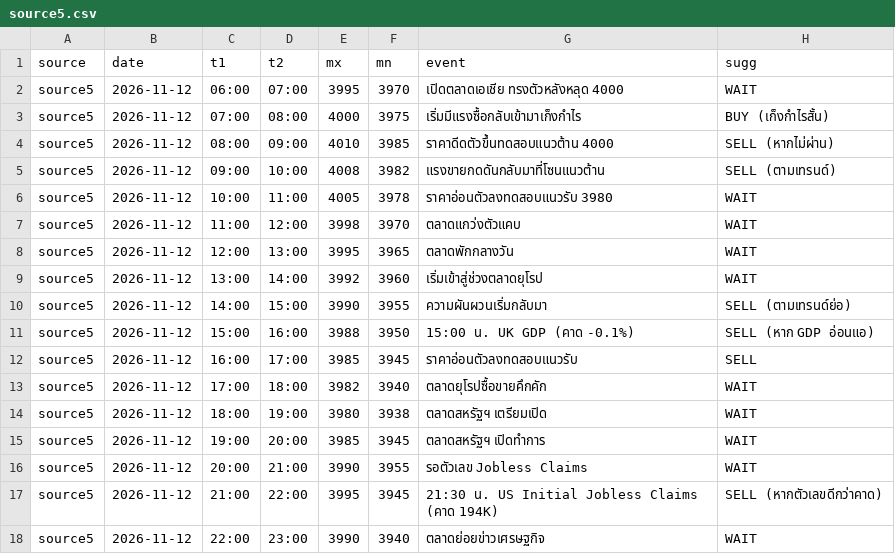
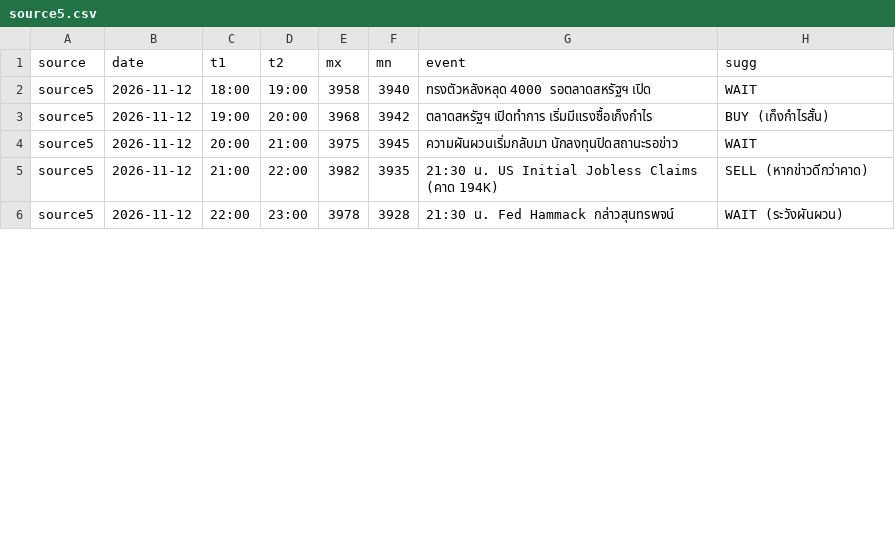
Before and after one commit to seksanta/chart, a CSV file: source5.csv, drawn as a sheet; only a part is shown; the diff covers the shown part only.

```diff
--- a/source5.csv
+++ b/source5.csv
@@ -1,18 +1,6 @@
 source,date,t1,t2,mx,mn,event,sugg
-source5,2026-11-12,06:00,07:00,3995,3970,เปิดตลาดเอเชีย ทรงตัวหลังหลุด 4000,WAIT
-source5,2026-11-12,07:00,08:00,4000,3975,เริ่มมีแรงซื้อกลับเข้ามาเก็งกำไร,BUY (เก็งกำไรสั้น)
-source5,2026-11-12,08:00,09:00,4010,3985,ราคาดีดตัวขึ้นทดสอบแนวต้าน 4000,SELL (หากไม่ผ่าน)
-source5,2026-11-12,09:00,10:00,4008,3982,แรงขายกดดันกลับมาที่โซนแนวต้าน,SELL (ตามเทรนด์)
-source5,2026-11-12,10:00,11:00,4005,3978,ราคาอ่อนตัวลงทดสอบแนวรับ 3980,WAIT
-source5,2026-11-12,11:00,12:00,3998,3970,ตลาดแกว่งตัวแคบ,WAIT
-source5,2026-11-12,12:00,13:00,3995,3965,ตลาดพักกลางวัน,WAIT
-source5,2026-11-12,13:00,14:00,3992,3960,เริ่มเข้าสู่ช่วงตลาดยุโรป,WAIT
-source5,2026-11-12,14:00,15:00,3990,3955,ความผันผวนเริ่มกลับมา,SELL (ตามเทรนด์ย่อ)
-source5,2026-11-12,15:00,16:00,3988,3950,15:00 น. UK GDP (คาด -0.1%),SELL (หาก GDP อ่อนแอ)
-source5,2026-11-12,16:00,17:00,3985,3945,ราคาอ่อนตัวลงทดสอบแนวรับ,SELL
-source5,2026-11-12,17:00,18:00,3982,3940,ตลาดยุโรปซื้อขายคึกคัก,WAIT
-source5,2026-11-12,18:00,19:00,3980,3938,ตลาดสหรัฐฯ เตรียมเปิด,WAIT
-source5,2026-11-12,19:00,20:00,3985,3945,ตลาดสหรัฐฯ เปิดทำการ,WAIT
-source5,2026-11-12,20:00,21:00,3990,3955,รอตัวเลข Jobless Claims,WAIT
-source5,2026-11-12,21:00,22:00,3995,3945,21:30 น. US Initial Jobless Claims (คาด 194K),SELL (หากตัวเลขดีกว่าคาด)
-source5,2026-11-12,22:00,23:00,3990,3940,ตลาดย่อยข่าวเศรษฐกิจ,WAIT
+source5,2026-11-12,18:00,19:00,3958,3940,ทรงตัวหลังหลุด 4000 รอตลาดสหรัฐฯ เปิด,WAIT
+source5,2026-11-12,19:00,20:00,3968,3942,ตลาดสหรัฐฯ เปิดทำการ เริ่มมีแรงซื้อเก็งกำไร,"BUY (เก็งกำไรสั้น)"
+source5,2026-11-12,20:00,21:00,3975,3945,ความผันผวนเริ่มกลับมา นักลงทุนปิดสถานะรอข่าว,WAIT
+source5,2026-11-12,21:00,22:00,3982,3935,21:30 น. US Initial Jobless Claims (คาด 194K),"SELL (หากข่าวดีกว่าคาด)"
+source5,2026-11-12,22:00,23:00,3978,3928,21:30 น. Fed Hammack กล่าวสุนทรพจน์,"WAIT (ระวังผันผวน)"
```
Also changed, not shown: 23 edited cells elsewhere in this file, source1.csv, source2.csv, 3 other files.
